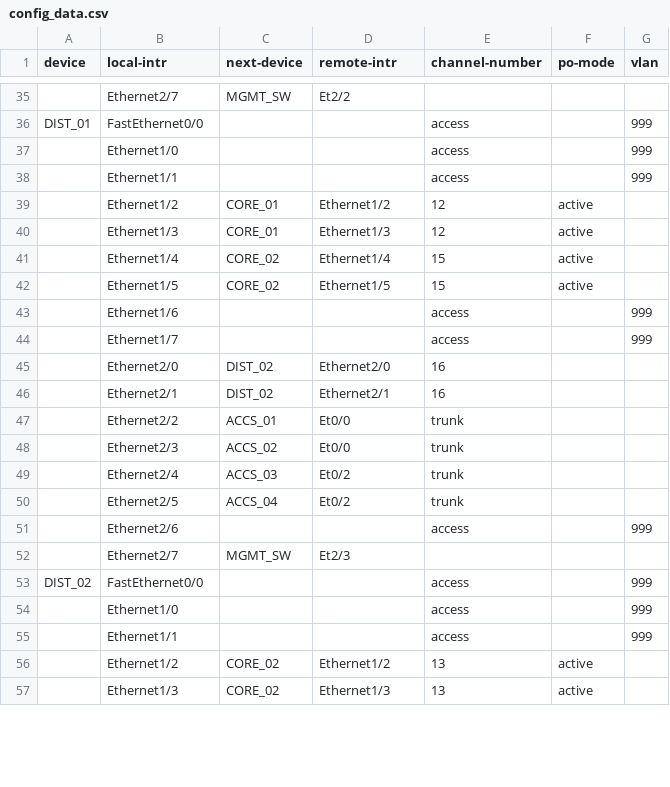
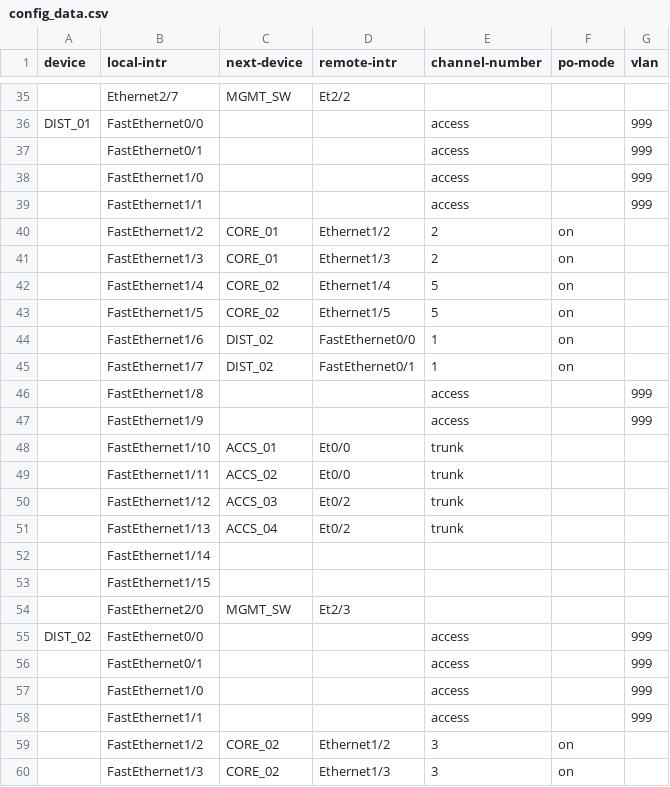
Before and after one commit to vitkovit/Network_automation, a CSV file: config_data.csv, drawn as a sheet; only a part is shown, gaps mark what is left out; removed rows and columns are numbered as before the commit, all else as after; the diff covers the shown part only; the diff names each change by its address in the sheet, - before the commit and + after, or states it on an @@ line.

```diff
--- a/config_data.csv
+++ b/config_data.csv
-B37 (local-intr): Ethernet1/0
+B37 (local-intr): FastEthernet0/1
+row 38:  | FastEthernet1/0 |  |  | access |  | 999
-B39 (local-intr): Ethernet1/1
+B39 (local-intr): FastEthernet1/1
-B40 (local-intr): Ethernet1/2
+B40 (local-intr): FastEthernet1/2
-E40:E41 (channel-number): 12
+E40:E41 (channel-number): 2
-F40:F43 (po-mode): active
+F40:F43 (po-mode): on
-B41 (local-intr): Ethernet1/3
+B41 (local-intr): FastEthernet1/3
-B42 (local-intr): Ethernet1/4
+B42 (local-intr): FastEthernet1/4
-E42:E43 (channel-number): 15
+E42:E43 (channel-number): 5
-B43 (local-intr): Ethernet1/5
+B43 (local-intr): FastEthernet1/5
+row 44:  | FastEthernet1/6 | DIST_02 | FastEthernet0/0 | 1 | on
+row 45:  | FastEthernet1/7 | DIST_02 | FastEthernet0/1 | 1 | on
-B46 (local-intr): Ethernet1/6
+B46 (local-intr): FastEthernet1/8
-B47 (local-intr): Ethernet1/7
+B47 (local-intr): FastEthernet1/9
-row 45:  | Ethernet2/0 | DIST_02 | Ethernet2/0 | 16
-row 46:  | Ethernet2/1 | DIST_02 | Ethernet2/1 | 16
-B48 (local-intr): Ethernet2/2
+B48 (local-intr): FastEthernet1/10
-B49 (local-intr): Ethernet2/3
+B49 (local-intr): FastEthernet1/11
-B50 (local-intr): Ethernet2/4
+B50 (local-intr): FastEthernet1/12
-B51 (local-intr): Ethernet2/5
+B51 (local-intr): FastEthernet1/13
-row 51:  | Ethernet2/6 |  |  | access |  | 999
+row 52:  | FastEthernet1/14
+row 53:  | FastEthernet1/15
-B54 (local-intr): Ethernet2/7
+B54 (local-intr): FastEthernet2/0
-B56 (local-intr): Ethernet1/0
+B56 (local-intr): FastEthernet0/1
+row 57:  | FastEthernet1/0 |  |  | access |  | 999
-B58 (local-intr): Ethernet1/1
+B58 (local-intr): FastEthernet1/1
-B59 (local-intr): Ethernet1/2
+B59 (local-intr): FastEthernet1/2
-E59:E60 (channel-number): 13
+E59:E60 (channel-number): 3
-F59:F60 (po-mode): active
+F59:F60 (po-mode): on
-B60 (local-intr): Ethernet1/3
+B60 (local-intr): FastEthernet1/3
```
Also changed, not shown: 5 added rows, 4 removed rows and 44 edited cells elsewhere in this file, 4 other files.
